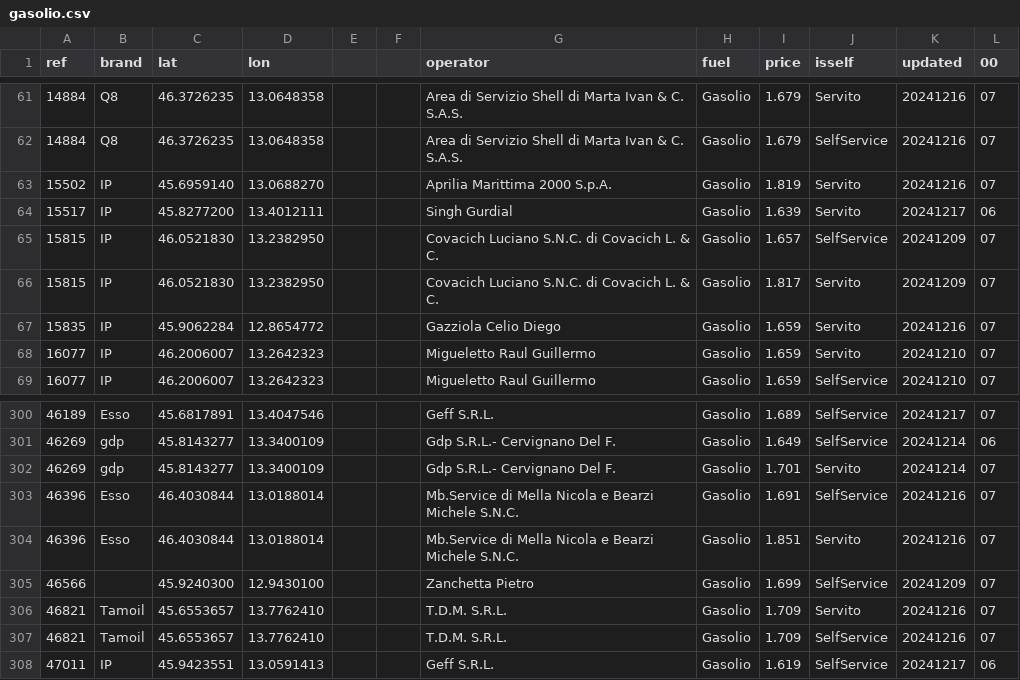
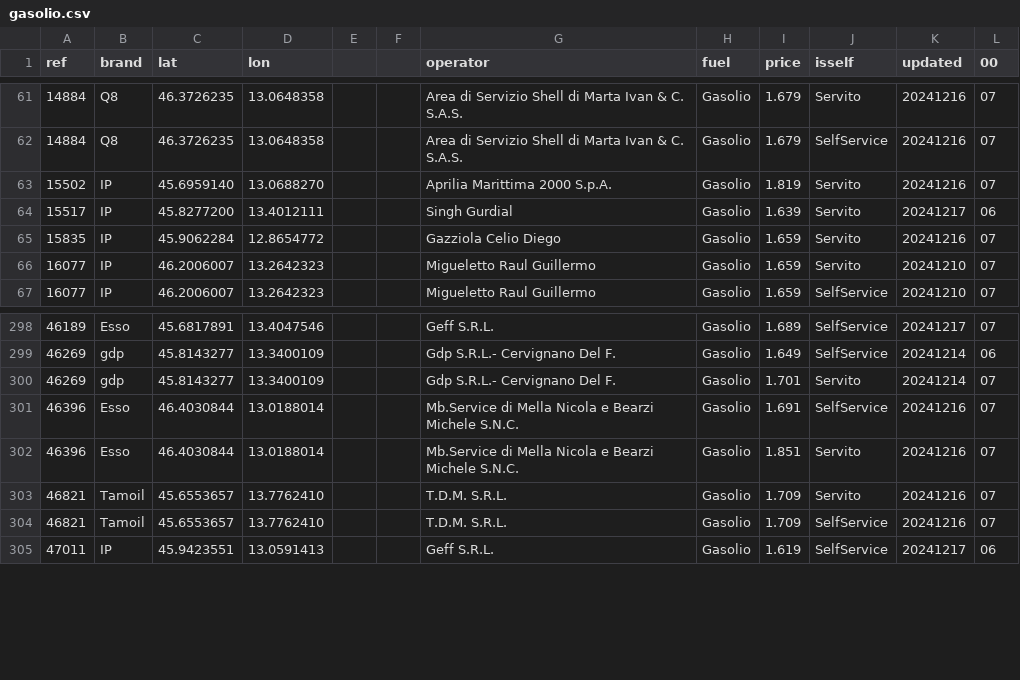
Before and after one commit to cascafico/FuelPrices, a CSV file: gasolio.csv, drawn as a sheet; only a part is shown, gaps mark what is left out.

```diff
--- a/gasolio.csv
+++ b/gasolio.csv
@@ -64,4 +64,2 @@ ref;brand;lat;lon;;;operator;fuel;price;isself;updated;00
 15517;IP;45.8277200;13.4012111;;;Singh Gurdial;Gasolio;1.639;Servito;20241217;06
-15815;IP;46.0521830;13.2382950;;;Covacich Luciano S.N.C. di Covacich L. & C.;Gasolio;1.657;SelfService;20241209;07
-15815;IP;46.0521830;13.2382950;;;Covacich Luciano S.N.C. di Covacich L. & C.;Gasolio;1.817;Servito;20241209;07
 15835;IP;45.9062284;12.8654772;;;Gazziola Celio Diego;Gasolio;1.659;Servito;20241216;07
@@ -304,3 +302,2 @@ ref;brand;lat;lon;;;operator;fuel;price;isself;updated;00
 46396;Esso;46.4030844;13.0188014;;;Mb.Service di Mella Nicola e Bearzi Michele S.N.C.;Gasolio;1.851;Servito;20241216;07
-46566;;45.9240300;12.9430100;;;Zanchetta Pietro;Gasolio;1.699;SelfService;20241209;07
 46821;Tamoil;45.6553657;13.7762410;;;T.D.M. S.R.L.;Gasolio;1.709;Servito;20241216;07
```
Also changed, not shown: benzina.csv, fuel.csv, 1 other file.
